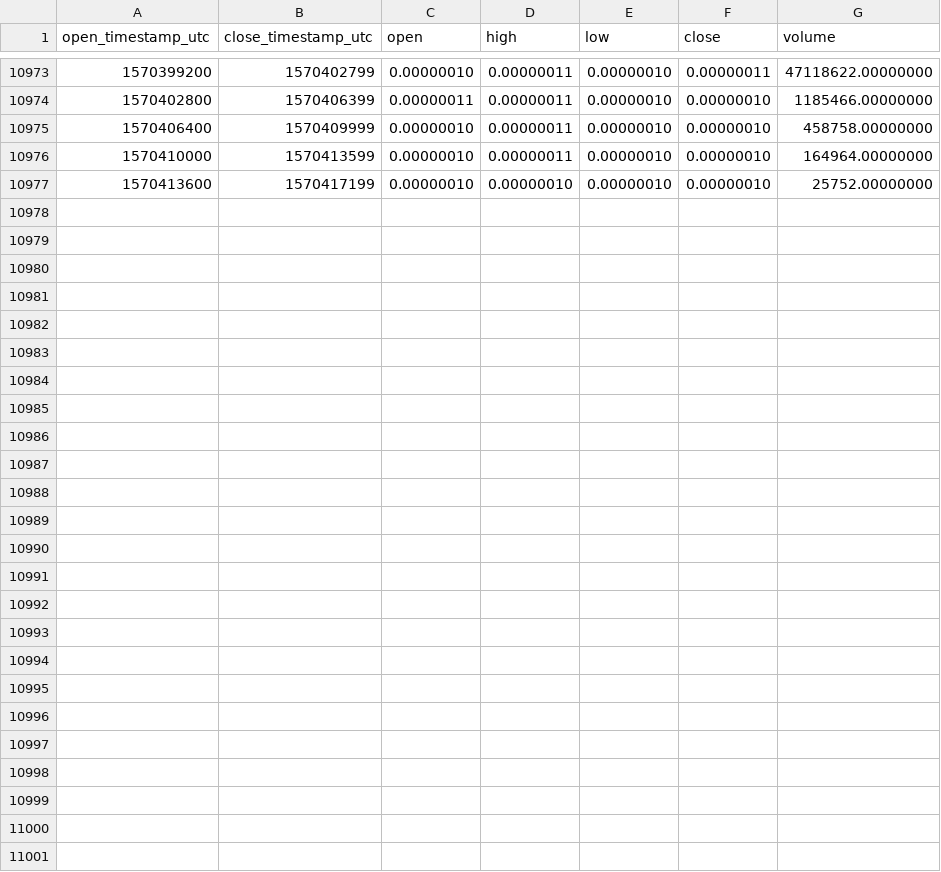
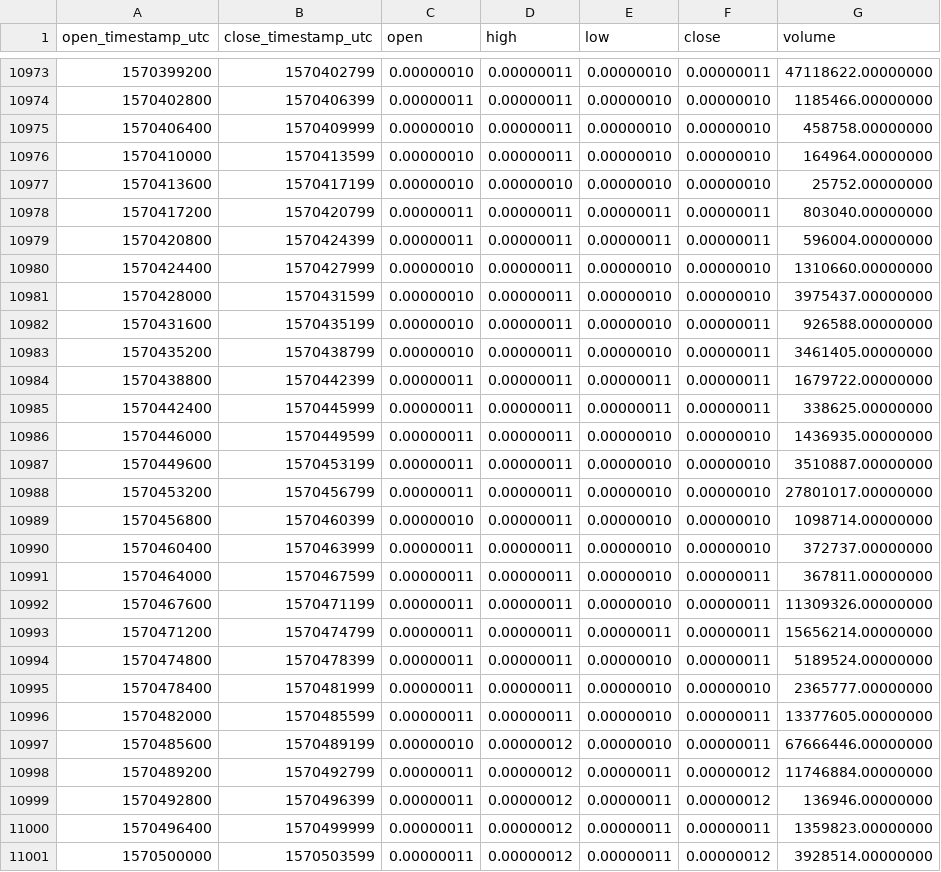
Before and after one commit to cryptobigbro/binance-MFTBTC, a CSV file: binance-MFTBTC-1h.csv, drawn as a sheet; only a part is shown, gaps mark what is left out.

Commit message:
Update OHLCV data.

```diff
--- a/binance-MFTBTC-1h.csv
+++ b/binance-MFTBTC-1h.csv
@@ -10977 +10977,25 @@ open_timestamp_utc,close_timestamp_utc,open,high,low,close,volume
 1570413600,1570417199,0.00000010,0.00000010,0.00000010,0.00000010,25752.00000000
+1570417200,1570420799,0.00000011,0.00000011,0.00000011,0.00000011,803040.00000000
+1570420800,1570424399,0.00000011,0.00000011,0.00000011,0.00000011,596004.00000000
+1570424400,1570427999,0.00000010,0.00000011,0.00000010,0.00000010,1310660.00000000
+1570428000,1570431599,0.00000010,0.00000011,0.00000010,0.00000010,3975437.00000000
+1570431600,1570435199,0.00000010,0.00000011,0.00000010,0.00000011,926588.00000000
+1570435200,1570438799,0.00000010,0.00000011,0.00000010,0.00000011,3461405.00000000
+1570438800,1570442399,0.00000011,0.00000011,0.00000011,0.00000011,1679722.00000000
+1570442400,1570445999,0.00000011,0.00000011,0.00000011,0.00000011,338625.00000000
+1570446000,1570449599,0.00000011,0.00000011,0.00000010,0.00000010,1436935.00000000
+1570449600,1570453199,0.00000011,0.00000011,0.00000010,0.00000010,3510887.00000000
+1570453200,1570456799,0.00000011,0.00000011,0.00000010,0.00000010,27801017.00000000
+1570456800,1570460399,0.00000010,0.00000011,0.00000010,0.00000010,1098714.00000000
+1570460400,1570463999,0.00000011,0.00000011,0.00000010,0.00000010,372737.00000000
+1570464000,1570467599,0.00000011,0.00000011,0.00000010,0.00000011,367811.00000000
+1570467600,1570471199,0.00000011,0.00000011,0.00000010,0.00000011,11309326.00000000
+1570471200,1570474799,0.00000011,0.00000011,0.00000011,0.00000011,15656214.00000000
+1570474800,1570478399,0.00000011,0.00000011,0.00000010,0.00000011,5189524.00000000
+1570478400,1570481999,0.00000011,0.00000011,0.00000010,0.00000010,2365777.00000000
+1570482000,1570485599,0.00000011,0.00000011,0.00000010,0.00000011,13377605.00000000
+1570485600,1570489199,0.00000010,0.00000012,0.00000010,0.00000011,67666446.00000000
+1570489200,1570492799,0.00000011,0.00000012,0.00000011,0.00000012,11746884.00000000
+1570492800,1570496399,0.00000011,0.00000012,0.00000011,0.00000012,136946.00000000
+1570496400,1570499999,0.00000011,0.00000012,0.00000011,0.00000011,1359823.00000000
+1570500000,1570503599,0.00000011,0.00000012,0.00000011,0.00000012,3928514.00000000
```
Also changed, not shown: binance-MFTBTC-1d.csv.
